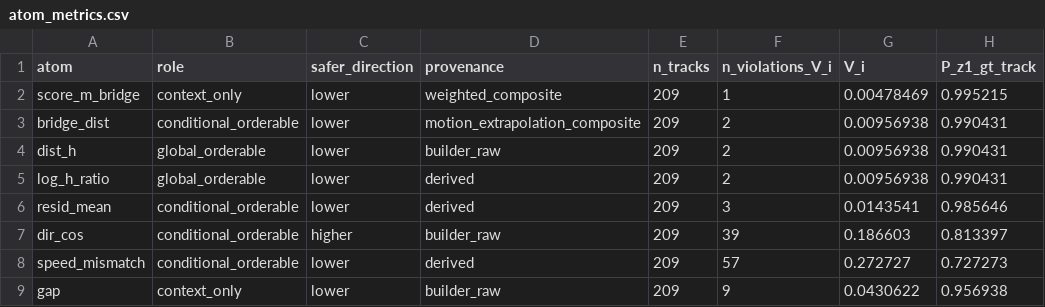
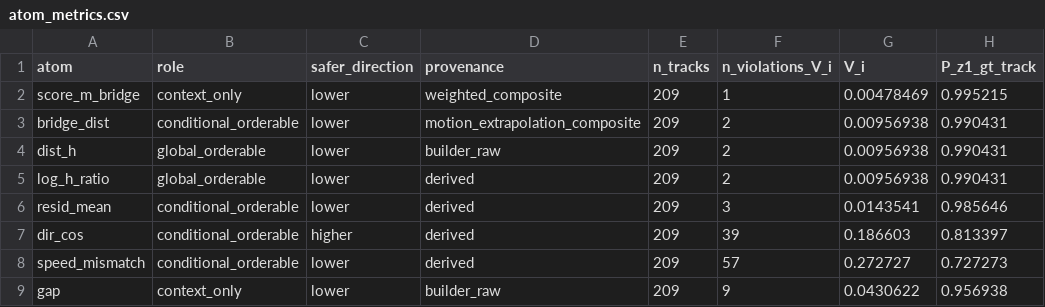
Before and after one commit to raylei50653/saccade, a CSV file: docs/modules/semantic/research/evidence/boolean_atom_partial_order_20260711/atom_metrics.csv, drawn as a sheet; only a part is shown; the diff names each change by its address in the sheet, - before the commit and + after, or states it on an @@ line.

Commit message:
fix(semantic): correct dir_cos and residual dependency DAG parents
Align atom_dependency_graph with build_relink_candidates formulas:
dir_cos uses lost exit velocity and endpoint displacement only (no cand
entry velocity); fwd/bwd residuals are derived from feet, the matching
endpoint velocity, gap, and h_ref rather than parentless builder leaves.
Roles and provisional terminal unchanged. Add formula-level unit tests.

```diff
--- a/docs/modules/semantic/research/evidence/boolean_atom_partial_order_20260711/atom_metrics.csv
+++ b/docs/modules/semantic/research/evidence/boolean_atom_partial_order_20260711/atom_metrics.csv
-D7 (provenance): builder_raw
+D7 (provenance): derived
```
Also changed, not shown: 6 other files.
